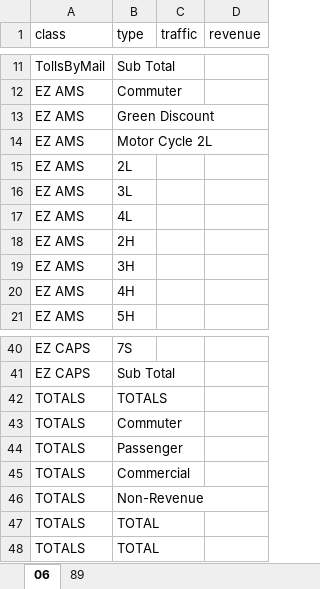
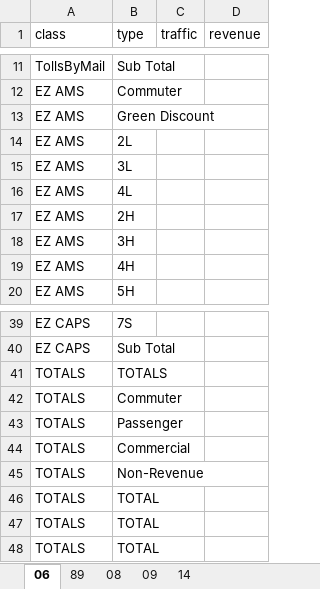
Before and after one commit to cheolminhwang/NYSthruway, an Excel workbook: localfile/XLout.xlsx, sheet 06, drawn as a sheet; only a part is shown, gaps mark what is left out; values as stored, in another font and other column widths than the file's, no borders; removed rows and columns are numbered as before the commit, all else as after; the diff names each change by its address in the sheet, - before the commit and + after, or states it on an @@ line.

```diff
--- a/localfile/XLout.xlsx (sheet 06)
+++ b/localfile/XLout.xlsx (sheet 06)
+sheet tab: 08
+sheet tab: 09
+sheet tab: 14
-row 14: EZ AMS | Motor Cycle 2L
+row 46: TOTALS | TOTAL
```
Also changed, not shown: Data/Config.xlsx, 11 other files.
